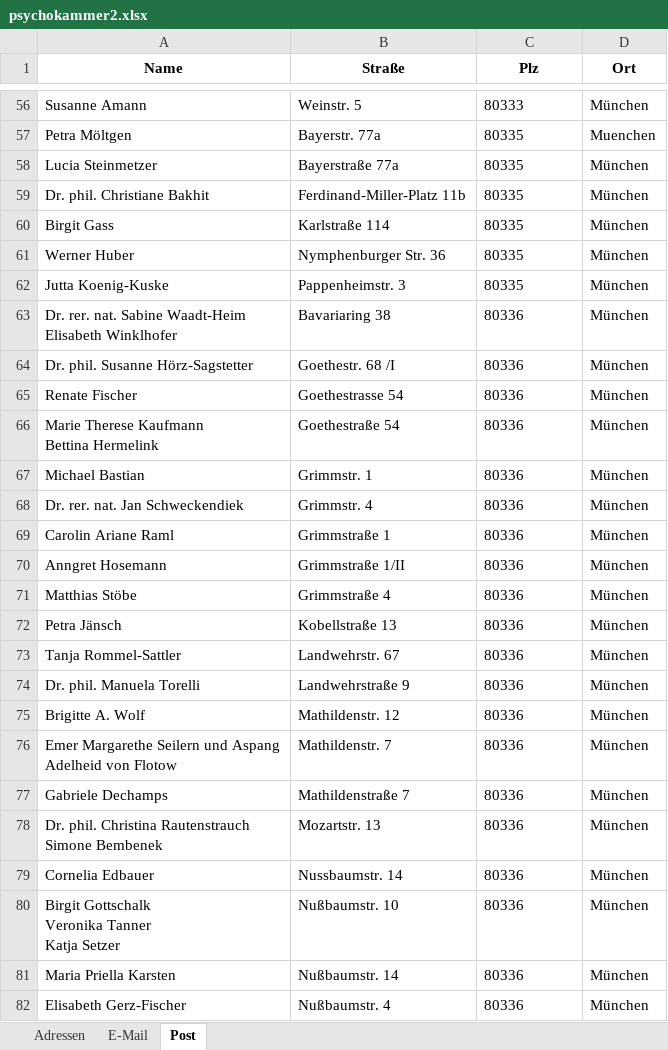
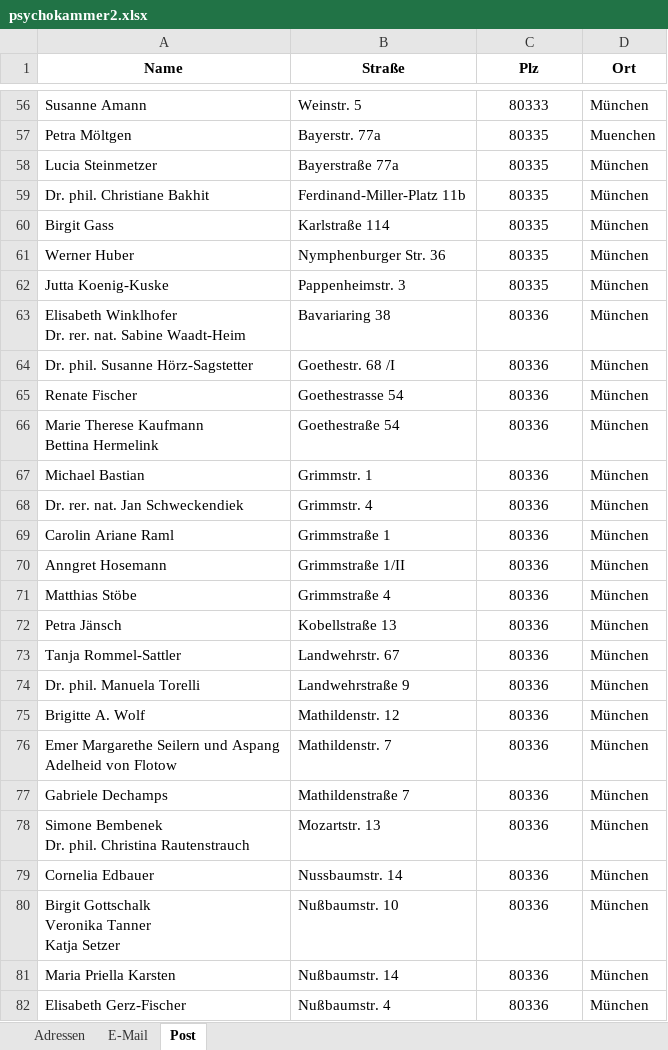
Before and after one commit to thomasgabler/gerichtsadressen, an Excel workbook: psychokammer/psychokammer2.xlsx, sheet Post, drawn as a sheet; only a part is shown, gaps mark what is left out; values as stored, in another font and other column widths than the file's, no borders; ↵ is a line break in a cell; the diff covers the shown part only; the diff names each change by its address in the sheet, - before the commit and + after, or states it on an @@ line.

```diff
--- a/psychokammer/psychokammer2.xlsx (sheet Post)
+++ b/psychokammer/psychokammer2.xlsx (sheet Post)
-C56:C82 alignment: left
+C56:C82 alignment: center
-A63 (Name): Dr. rer. nat. Sabine Waadt-Heim ↵ Elisabeth Winklhofer
+A63 (Name): Elisabeth Winklhofer ↵ Dr. rer. nat. Sabine Waadt-Heim
-A78 (Name): Dr. phil. Christina Rautenstrauch ↵ Simone Bembenek
+A78 (Name): Simone Bembenek ↵ Dr. phil. Christina Rautenstrauch
```
Also changed, not shown: 46 edited cells and cell formats elsewhere in this sheet, sheet Adressen, sheet E-Mail, psychokammer/foo3.xlsx, 11 other files.
